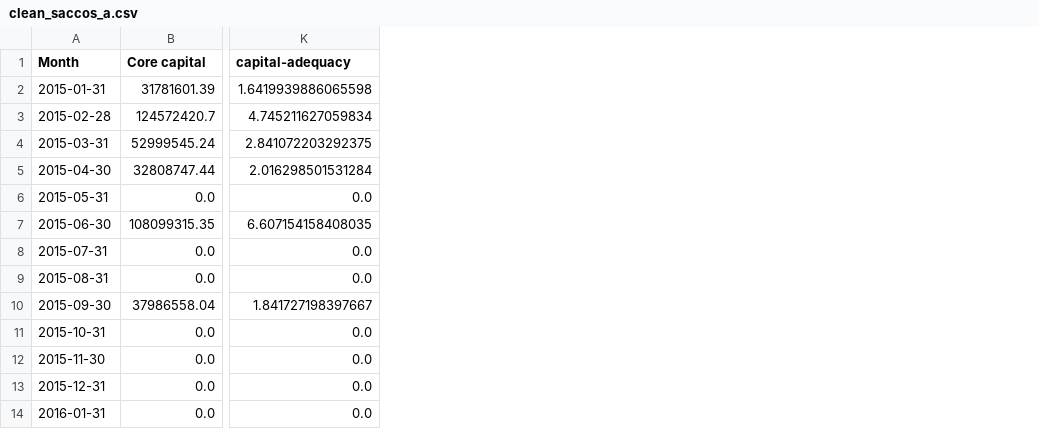
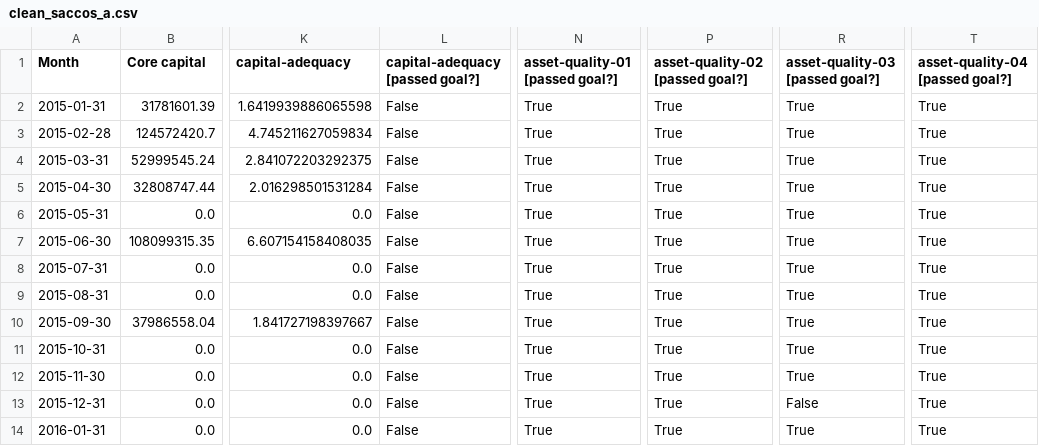
Before and after one commit to kamala96/saccos-prediction, a CSV file: datasets/saccos a/clean_saccos_a.csv, drawn as a sheet; only a part is shown, gaps mark what is left out; the diff names each change by its address in the sheet, - before the commit and + after, or states it on an @@ line.

Commit message:
updated performance  table oh home page

```diff
--- a/datasets/saccos a/clean_saccos_a.csv
+++ b/datasets/saccos a/clean_saccos_a.csv
+column L (capital-adequacy [passed goal?]), rows 2-14: all False
+column N (asset-quality-01 [passed goal?]), rows 2-14: all True
+column P (asset-quality-02 [passed goal?]), rows 2-14: all True
+column R (asset-quality-03 [passed goal?]), rows 2-14: True | True | True | True | True | True | True | True | True | True | True | False | True
+column T (asset-quality-04 [passed goal?]), rows 2-14: all True
```
Also changed, not shown: 8 other files.
